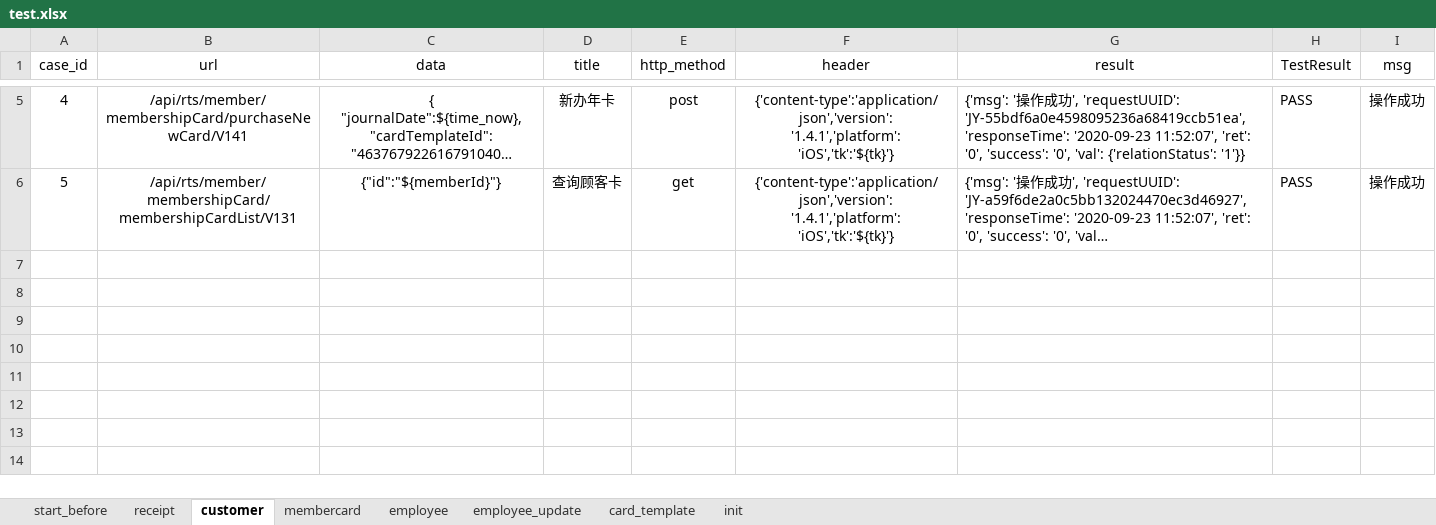
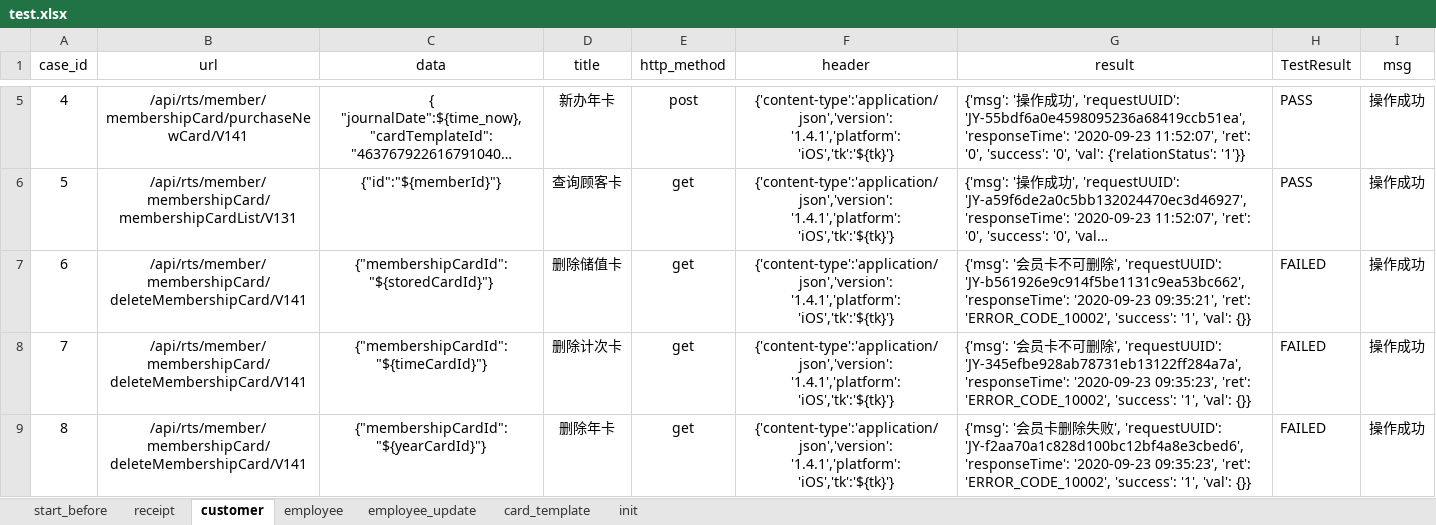
Before and after one commit to windy0122/APP_Auto, an Excel workbook: test_data/test.xlsx, sheet customer, drawn as a sheet; only a part is shown, gaps mark what is left out; long unchanged cells end in …; values as stored, in another font and other column widths than the file's, no borders; the diff names each change by its address in the sheet, - before the commit and + after, or states it on an @@ line.

```diff
--- a/test_data/test.xlsx (sheet customer)
+++ b/test_data/test.xlsx (sheet customer)
@@ sheet tab hidden: membercard @@
+row 7: 6 | /api/rts/member/membershipCard/deleteMembershipCard/V141 | {"membershipCardId":"${storedCardId}"} | 删除储值卡 | get | {'content-type':'application/json','version': '1.4.1','platform': 'iOS','tk':'${tk}'} | {'msg': '会员卡不可删除', 'requestUUID': 'JY-b561926e9c914f5be1131c9ea53bc662', 'responseTime': '2020-09-23 09:35:21', 'ret': 'ERROR_CODE_10002', 'success': '1', 'val': {}} | FAILED | 操作成功
+row 8: 7 | /api/rts/member/membershipCard/deleteMembershipCard/V141 | {"membershipCardId":"${timeCardId}"} | 删除计次卡 | get | {'content-type':'application/json','version': '1.4.1','platform': 'iOS','tk':'${tk}'} | {'msg': '会员卡不可删除', 'requestUUID': 'JY-345efbe928ab78731eb13122ff284a7a', 'responseTime': '2020-09-23 09:35:23', 'ret': 'ERROR_CODE_10002', 'success': '1', 'val': {}} | FAILED | 操作成功
+row 9: 8 | /api/rts/member/membershipCard/deleteMembershipCard/V141 | {"membershipCardId":"${yearCardId}"} | 删除年卡 | get | {'content-type':'application/json','version': '1.4.1','platform': 'iOS','tk':'${tk}'} | {'msg': '会员卡删除失败', 'requestUUID': 'JY-f2aa70a1c828d100bc12bf4a8e3cbed6', 'responseTime': '2020-09-23 09:35:23', 'ret': 'ERROR_CODE_10002', 'success': '1', 'val': {}} | FAILED | 操作成功
```
Also changed, not shown: 6 other files.
